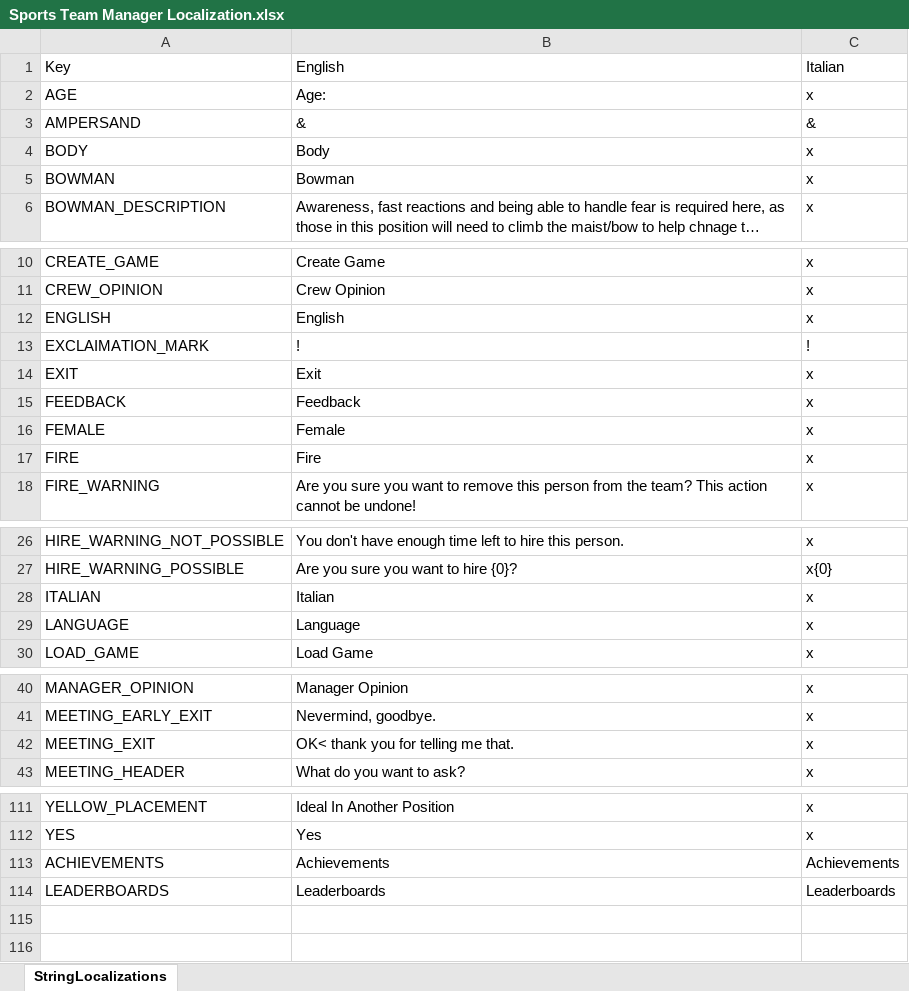
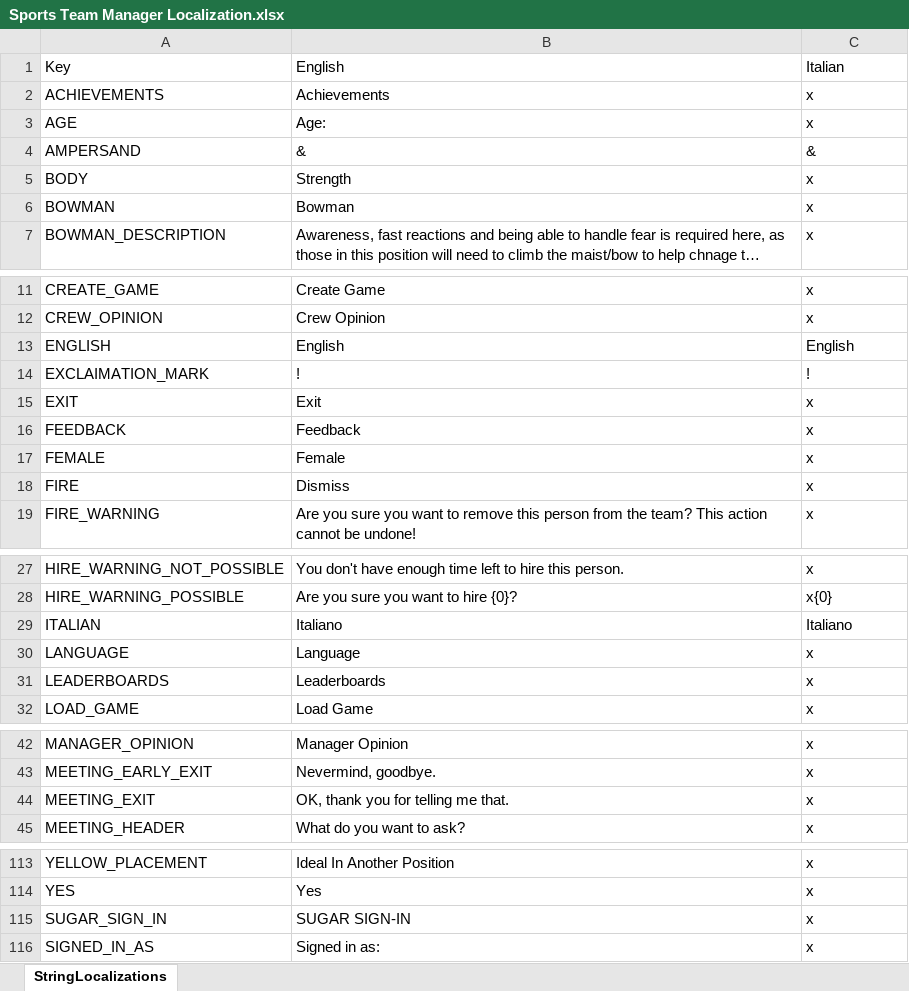
Before and after one commit to playgen/sports-team-manager, an Excel workbook: stm-unity/Assets/Sheets/Sports Team Manager Localization.xlsx, sheet StringLocalizations, drawn as a sheet; only a part is shown, gaps mark what is left out; long unchanged cells end in …; values as stored, in another font and other column widths than the file's, no borders; charts and pictures not drawn; removed rows and columns are numbered as before the commit, all else as after; the diff names each change by its address in the sheet, - before the commit and + after, or states it on an @@ line.

Commit message:
Multiple minor fixes and updates, including removal of manager age and gender, escape key closing windows and returning the user to previous screens and button animations.

```diff
--- a/stm-unity/Assets/Sheets/Sports Team Manager Localization.xlsx (sheet StringLocalizations)
+++ b/stm-unity/Assets/Sheets/Sports Team Manager Localization.xlsx (sheet StringLocalizations)
+row 2: ACHIEVEMENTS | Achievements | x
-B5: Body
+B5: Strength
-C13: x
+C13: English
-B18: Fire
+B18: Dismiss
-B29: Italian
+B29: Italiano
-C29: x
+C29: Italiano
+row 31: LEADERBOARDS | Leaderboards | x
-B44: OK< thank you for telling me that.
+B44: OK, thank you for telling me that.
-row 113: ACHIEVEMENTS | Achievements | Achievements
-row 114: LEADERBOARDS | Leaderboards | Leaderboards
+row 115: SUGAR_SIGN_IN | SUGAR SIGN-IN | x
+row 116: SIGNED_IN_AS | Signed in as: | x
```
Also changed, not shown: 49 other files.
